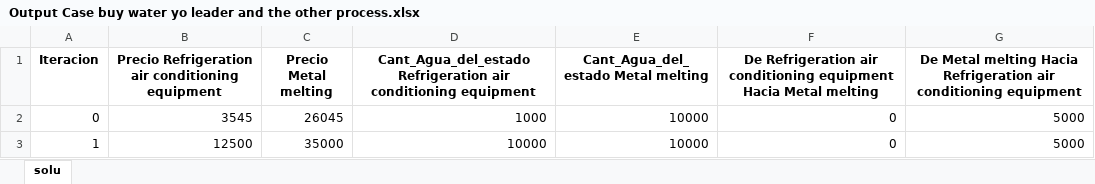
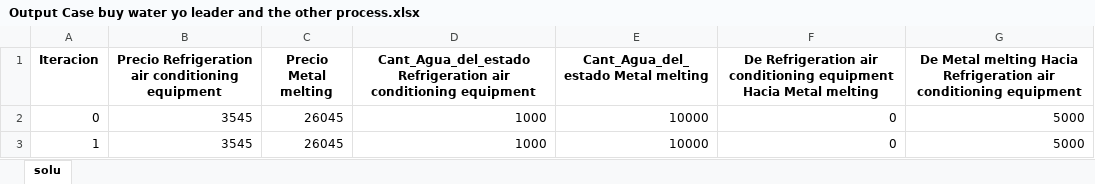
Before and after one commit to FVSB/Water-Optimization-Proyect, an Excel workbook: Output/Output Case buy water yo leader and the other process.xlsx, sheet solu, drawn as a sheet; values as stored, in another font and other column widths than the file's, no borders; the diff names each change by its address in the sheet, - before the commit and + after, or states it on an @@ line.

```diff
--- a/Output/Output Case buy water yo leader and the other process.xlsx (sheet solu)
+++ b/Output/Output Case buy water yo leader and the other process.xlsx (sheet solu)
-B3: 12500
+B3: 3545
-C3 (Precio Metal melting): 35000
+C3 (Precio Metal melting): 26045
-D3: 10000
+D3: 1000
```
Also changed, not shown: Output/Output Case buy to state.xlsx, Output/Output Cleaning of food transport containers and aircraft wash.xlsx, 2 other files.
